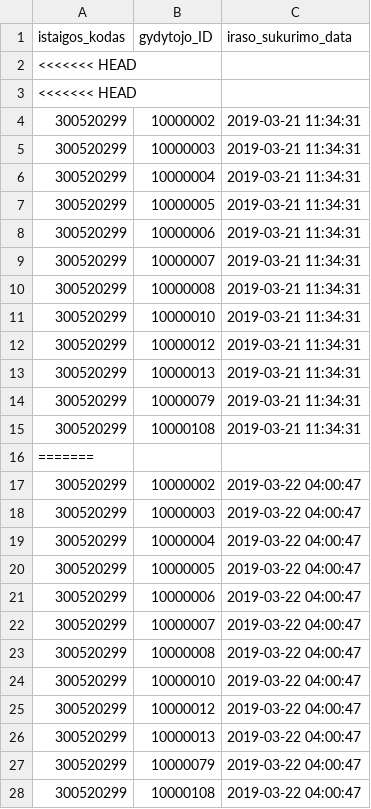
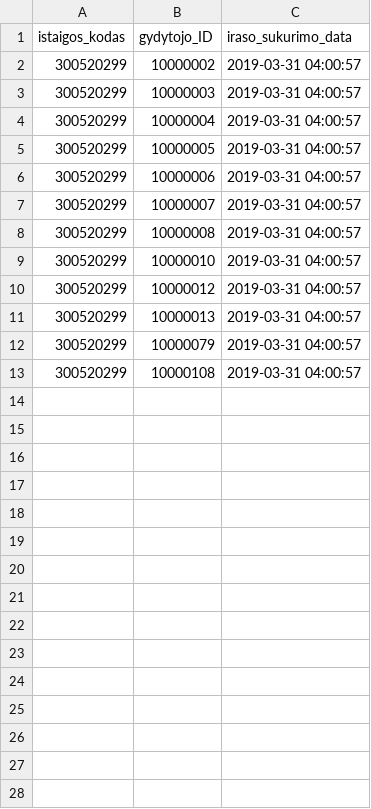
Before and after one commit to vilnius/poliklinikos, a CSV file: data/VRMMC/Registracija/300520299_family_doctors_list.csv, drawn as a sheet; only a part is shown; the diff covers the shown part only.

Commit message:
Seimos gydytoju eiliu teikimas 2019-03-31

```diff
--- a/data/VRMMC/Registracija/300520299_family_doctors_list.csv
+++ b/data/VRMMC/Registracija/300520299_family_doctors_list.csv
@@ -1,28 +1,13 @@
 istaigos_kodas;gydytojo_ID;iraso_sukurimo_data
-<<<<<<< HEAD
-<<<<<<< HEAD
-300520299;10000002;2019-03-21 11:34:31
-300520299;10000003;2019-03-21 11:34:31
-300520299;10000004;2019-03-21 11:34:31
-300520299;10000005;2019-03-21 11:34:31
-300520299;10000006;2019-03-21 11:34:31
-300520299;10000007;2019-03-21 11:34:31
-300520299;10000008;2019-03-21 11:34:31
-300520299;10000010;2019-03-21 11:34:31
-300520299;10000012;2019-03-21 11:34:31
-300520299;10000013;2019-03-21 11:34:31
-300520299;10000079;2019-03-21 11:34:31
-300520299;10000108;2019-03-21 11:34:31
-=======
-300520299;10000002;2019-03-22 04:00:47
-300520299;10000003;2019-03-22 04:00:47
-300520299;10000004;2019-03-22 04:00:47
-300520299;10000005;2019-03-22 04:00:47
-300520299;10000006;2019-03-22 04:00:47
-300520299;10000007;2019-03-22 04:00:47
-300520299;10000008;2019-03-22 04:00:47
-300520299;10000010;2019-03-22 04:00:47
-300520299;10000012;2019-03-22 04:00:47
-300520299;10000013;2019-03-22 04:00:47
-300520299;10000079;2019-03-22 04:00:47
-300520299;10000108;2019-03-22 04:00:47
+300520299;10000002;2019-03-31 04:00:57
+300520299;10000003;2019-03-31 04:00:57
+300520299;10000004;2019-03-31 04:00:57
+300520299;10000005;2019-03-31 04:00:57
+300520299;10000006;2019-03-31 04:00:57
+300520299;10000007;2019-03-31 04:00:57
+300520299;10000008;2019-03-31 04:00:57
+300520299;10000010;2019-03-31 04:00:57
+300520299;10000012;2019-03-31 04:00:57
+300520299;10000013;2019-03-31 04:00:57
+300520299;10000079;2019-03-31 04:00:57
+300520299;10000108;2019-03-31 04:00:57
```
Also changed, not shown: 15 removed rows elsewhere in this file.
